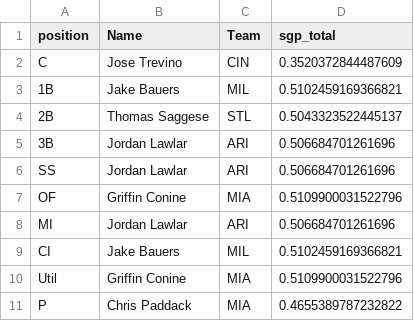
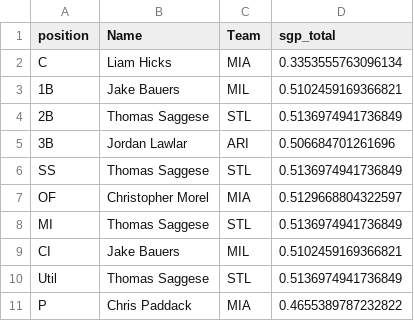
Before and after one commit to jedlovec3/billiken, a CSV file: data/processed/replacement_levels_sgp.csv, drawn as a sheet.

```diff
--- a/data/processed/replacement_levels_sgp.csv
+++ b/data/processed/replacement_levels_sgp.csv
@@ -1,11 +1,11 @@
 position,Name,Team,sgp_total
-C,Jose Trevino,CIN,0.3520372844487609
+C,Liam Hicks,MIA,0.3353555763096134
 1B,Jake Bauers,MIL,0.5102459169366821
-2B,Thomas Saggese,STL,0.5043323522445137
+2B,Thomas Saggese,STL,0.5136974941736849
 3B,Jordan Lawlar,ARI,0.506684701261696
-SS,Jordan Lawlar,ARI,0.506684701261696
-OF,Griffin Conine,MIA,0.5109900031522796
-MI,Jordan Lawlar,ARI,0.506684701261696
+SS,Thomas Saggese,STL,0.5136974941736849
+OF,Christopher Morel,MIA,0.5129668804322597
+MI,Thomas Saggese,STL,0.5136974941736849
 CI,Jake Bauers,MIL,0.5102459169366821
-Util,Griffin Conine,MIA,0.5109900031522796
+Util,Thomas Saggese,STL,0.5136974941736849
 P,Chris Paddack,MIA,0.4655389787232822
```
Also changed, not shown: data/processed/optimal_rosters_sgp.csv, data/processed/player_sgp.csv, 7 other files.
